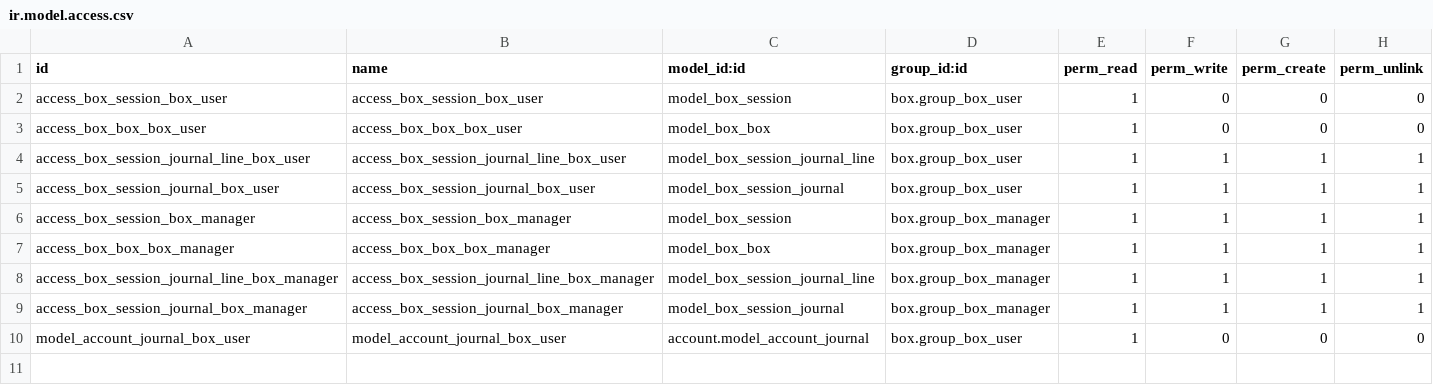
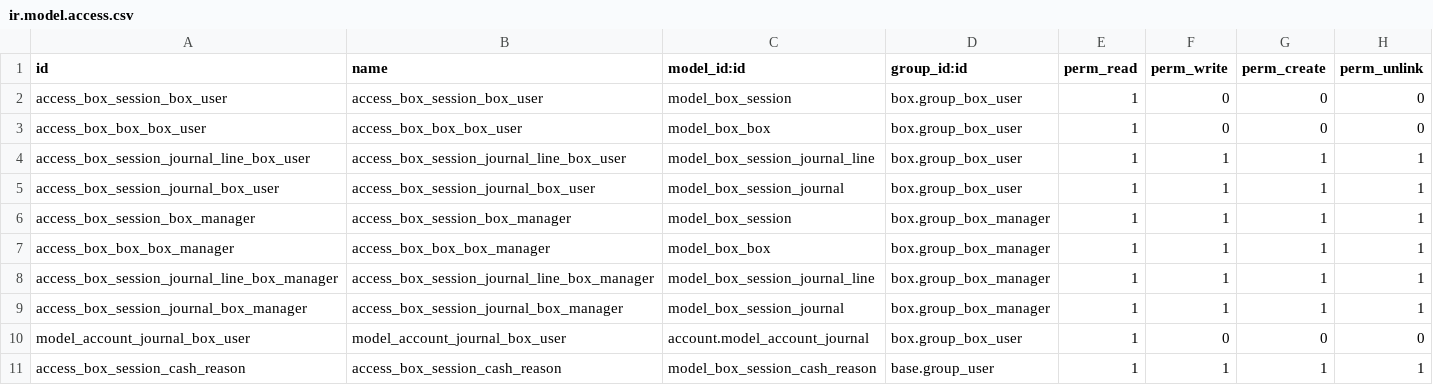
Before and after one commit to itsurnqn/addons-itsur, a CSV file: box/security/ir.model.access.csv, drawn as a sheet; the diff names each change by its address in the sheet, - before the commit and + after, or states it on an @@ line.

```diff
--- a/box/security/ir.model.access.csv
+++ b/box/security/ir.model.access.csv
+row 11: access_box_session_cash_reason | access_box_session_cash_reason | model_box_session_cash_reason | base.group_user | 1 | 1 | 1 | 1
```
Also changed, not shown: 10 other files.
